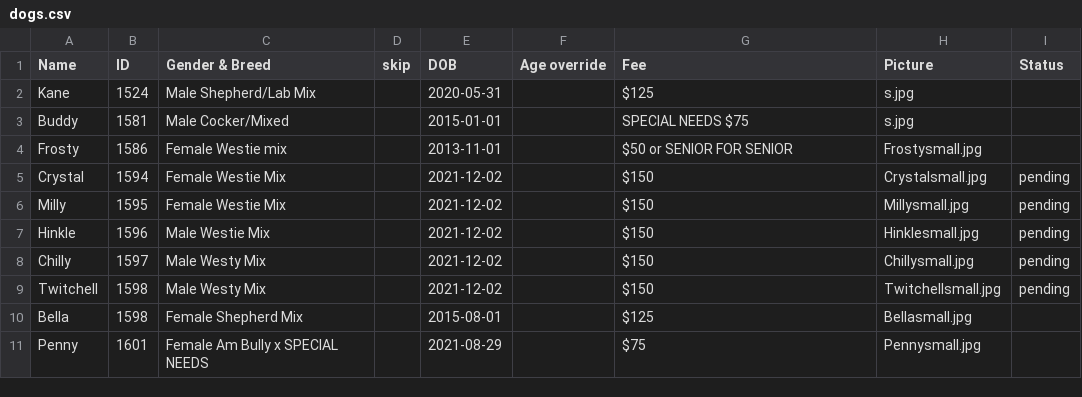
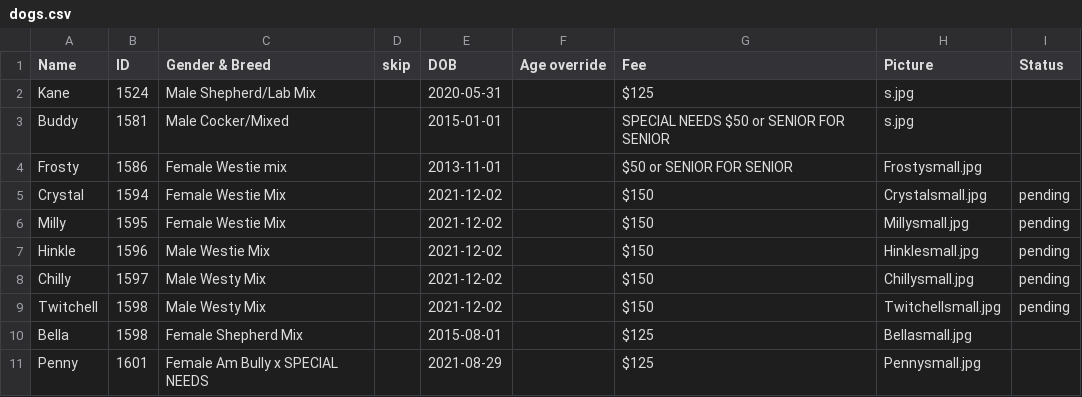
Before and after one commit to fmnas/fmnas-site, a CSV file: public/Dogs/dogs.csv, drawn as a sheet.

Commit message:
Update dogs.csv

```diff
--- a/public/Dogs/dogs.csv
+++ b/public/Dogs/dogs.csv
@@ -2,3 +2,3 @@ Name,ID,Gender & Breed,skip,DOB,Age override,Fee,Picture,Status
 Kane,1524,Male Shepherd/Lab Mix,,2020-05-31,,$125,s.jpg,
-Buddy,1581,Male Cocker/Mixed,,2015-01-01,,SPECIAL NEEDS $75,s.jpg,
+Buddy,1581,Male Cocker/Mixed,,2015-01-01,,SPECIAL NEEDS $50 or SENIOR FOR SENIOR,s.jpg,
 Frosty,1586,Female Westie mix,,2013-11-01,,$50 or SENIOR FOR SENIOR,Frostysmall.jpg,
@@ -10,2 +10,2 @@ Twitchell,1598,Male Westy Mix,,2021-12-02,,$150,Twitchellsmall.jpg,pending
 Bella,1598,Female Shepherd Mix,,2015-08-01,,$125,Bellasmall.jpg,
-Penny,1601,Female Am Bully x SPECIAL NEEDS,,2021-08-29,,$75,Pennysmall.jpg,
+Penny,1601,Female Am Bully x SPECIAL NEEDS,,2021-08-29,,$125,Pennysmall.jpg,
```
